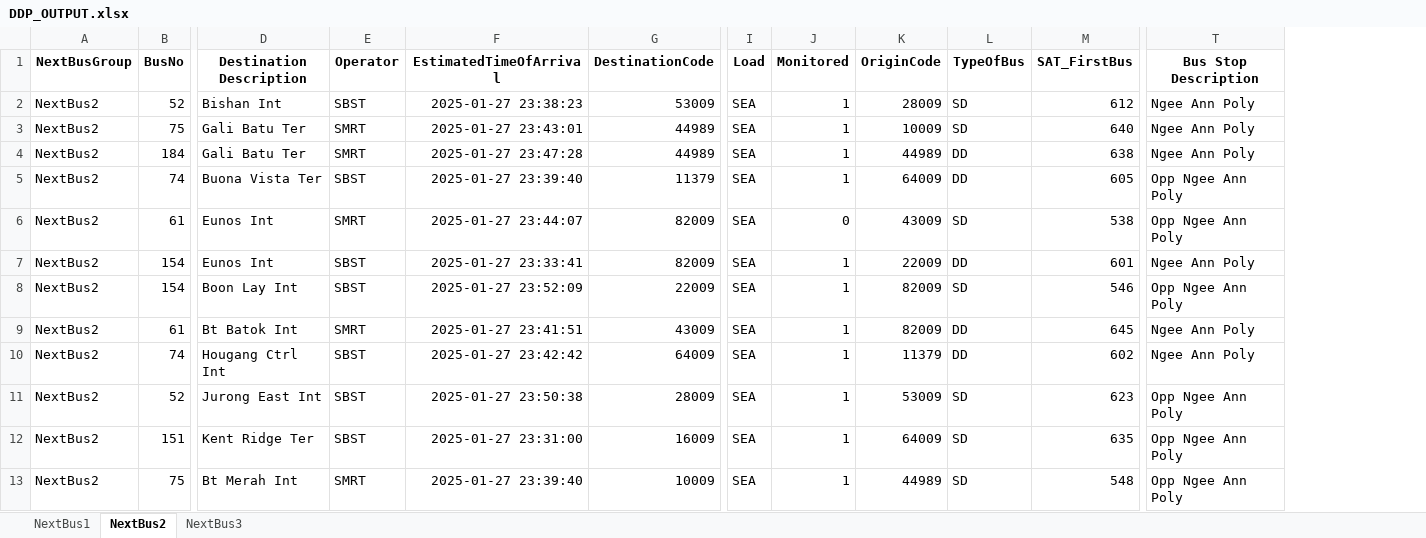
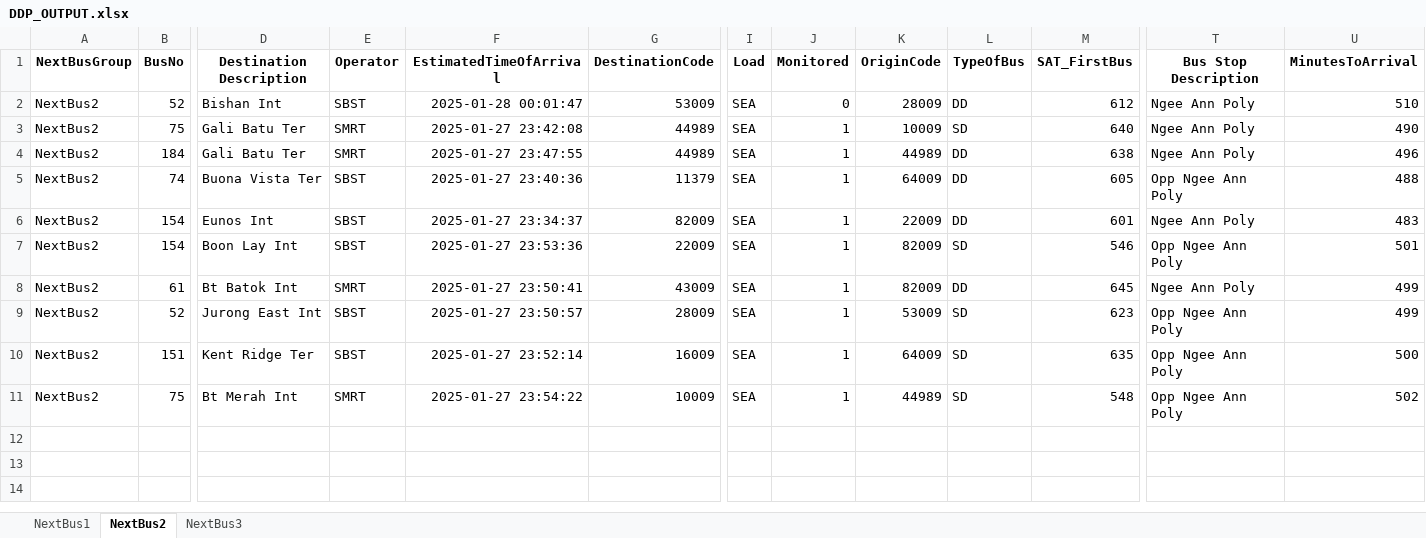
Before and after one commit to sophie-aje/test-ddp-1, an Excel workbook: path/in/repo/DDP_OUTPUT.xlsx, sheet NextBus2, drawn as a sheet; only a part is shown, gaps mark what is left out; values as stored, in another font and other column widths than the file's, no borders; charts and pictures not drawn; removed rows and columns are numbered as before the commit, all else as after; rows hold the shown columns only; the diff names each change by its address in the sheet, - before the commit and + after, or states it on an @@ line.

```diff
--- a/path/in/repo/DDP_OUTPUT.xlsx (sheet NextBus2)
+++ b/path/in/repo/DDP_OUTPUT.xlsx (sheet NextBus2)
+column U (MinutesToArrival), rows 2-11: 510 | 490 | 496 | 488 | 483 | 501 | 499 | 499 | 500 | 502
-F2 (EstimatedTimeOfArrival): 2025-01-27 23:38:23
+F2 (EstimatedTimeOfArrival): 2025-01-28 00:01:47
-J2 (Monitored): 1
+J2 (Monitored): 0
-L2 (TypeOfBus): SD
+L2 (TypeOfBus): DD
-F3 (EstimatedTimeOfArrival): 2025-01-27 23:43:01
+F3 (EstimatedTimeOfArrival): 2025-01-27 23:42:08
-F4 (EstimatedTimeOfArrival): 2025-01-27 23:47:28
+F4 (EstimatedTimeOfArrival): 2025-01-27 23:47:55
-F5 (EstimatedTimeOfArrival): 2025-01-27 23:39:40
+F5 (EstimatedTimeOfArrival): 2025-01-27 23:40:36
-row 6: NextBus2 | 61 | Eunos Int | SMRT | 2025-01-27 23:44:07 | 82009 | SEA | 0 | 43009 | SD | 538 | Opp Ngee Ann Poly
-F6 (EstimatedTimeOfArrival): 2025-01-27 23:33:41
+F6 (EstimatedTimeOfArrival): 2025-01-27 23:34:37
-F7 (EstimatedTimeOfArrival): 2025-01-27 23:52:09
+F7 (EstimatedTimeOfArrival): 2025-01-27 23:53:36
-F8 (EstimatedTimeOfArrival): 2025-01-27 23:41:51
+F8 (EstimatedTimeOfArrival): 2025-01-27 23:50:41
-row 10: NextBus2 | 74 | Hougang Ctrl Int | SBST | 2025-01-27 23:42:42 | 64009 | SEA | 1 | 11379 | DD | 602 | Ngee Ann Poly
-F9 (EstimatedTimeOfArrival): 2025-01-27 23:50:38
+F9 (EstimatedTimeOfArrival): 2025-01-27 23:50:57
-F10 (EstimatedTimeOfArrival): 2025-01-27 23:31:00
+F10 (EstimatedTimeOfArrival): 2025-01-27 23:52:14
-F11 (EstimatedTimeOfArrival): 2025-01-27 23:39:40
+F11 (EstimatedTimeOfArrival): 2025-01-27 23:54:22
```
Also changed, not shown: sheet NextBus3, sheet NextBus1, charts or pictures.
